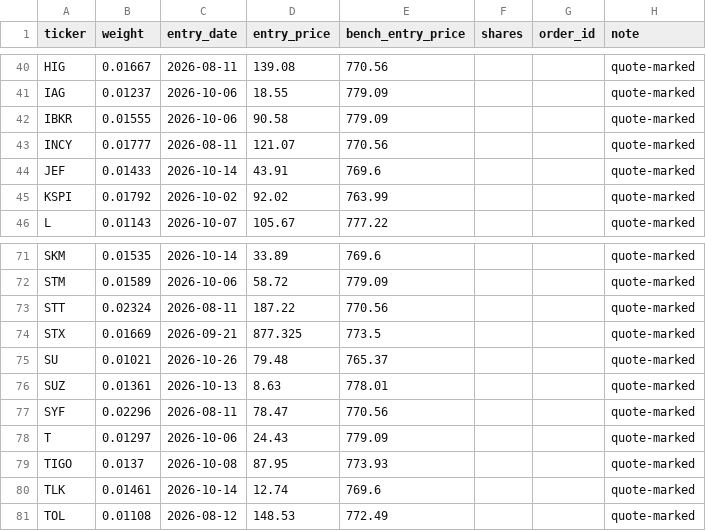
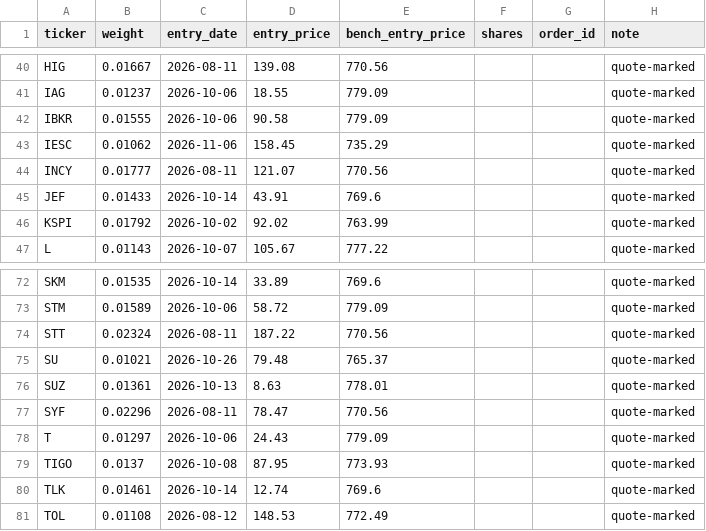
Before and after one commit to dcorbin07/valuation-tool, a CSV file: data_export/paper_track_holdings.csv, drawn as a sheet; only a part is shown, gaps mark what is left out; removed rows and columns are numbered as before the commit, all else as after; the diff names each change by its address in the sheet, - before the commit and + after, or states it on an @@ line.

```diff
--- a/data_export/paper_track_holdings.csv
+++ b/data_export/paper_track_holdings.csv
+row 43: IESC | 0.01062 | 2026-11-06 | 158.45 | 735.29 |  |  | quote-marked
-row 74: STX | 0.01669 | 2026-09-21 | 877.325 | 773.5 |  |  | quote-marked
```
Also changed, not shown: data_export/paper_track_index.csv, data_export/paper_track_trades.csv, 3 other files.
